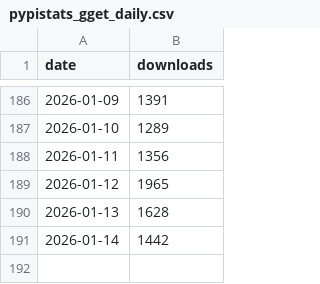
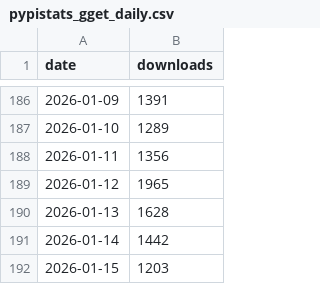
Before and after one commit to lauraluebbert/gget_downloads, a CSV file: data/pypistats_gget_daily.csv, drawn as a sheet; only a part is shown, gaps mark what is left out; the diff names each change by its address in the sheet, - before the commit and + after, or states it on an @@ line.

```diff
--- a/data/pypistats_gget_daily.csv
+++ b/data/pypistats_gget_daily.csv
+row 192: 2026-01-15 | 1203
```
Also changed, not shown: 1 other file.
